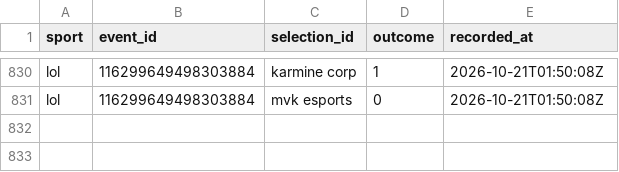
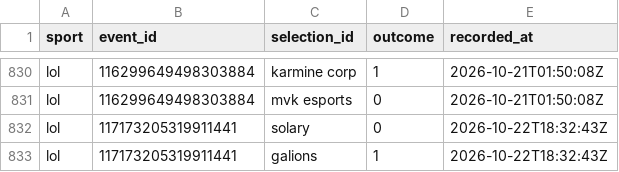
Before and after one commit to huuhuannt1998/f1-lol-quant, a CSV file: ledger/results.csv, drawn as a sheet; only a part is shown, gaps mark what is left out; the diff names each change by its address in the sheet, - before the commit and + after, or states it on an @@ line.

```diff
--- a/ledger/results.csv
+++ b/ledger/results.csv
+row 832: lol | 117173205319911441 | solary | 0 | 2026-10-22T18:32:43Z
+row 833: lol | 117173205319911441 | galions | 1 | 2026-10-22T18:32:43Z
```
Also changed, not shown: ledger/predictions.csv, 3 other files.
